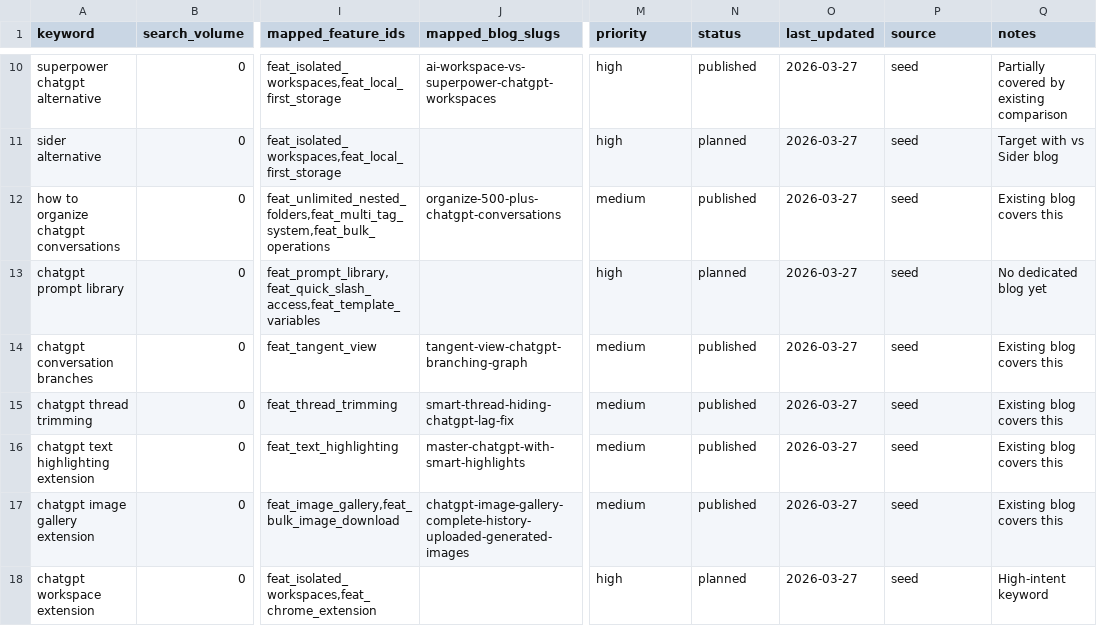
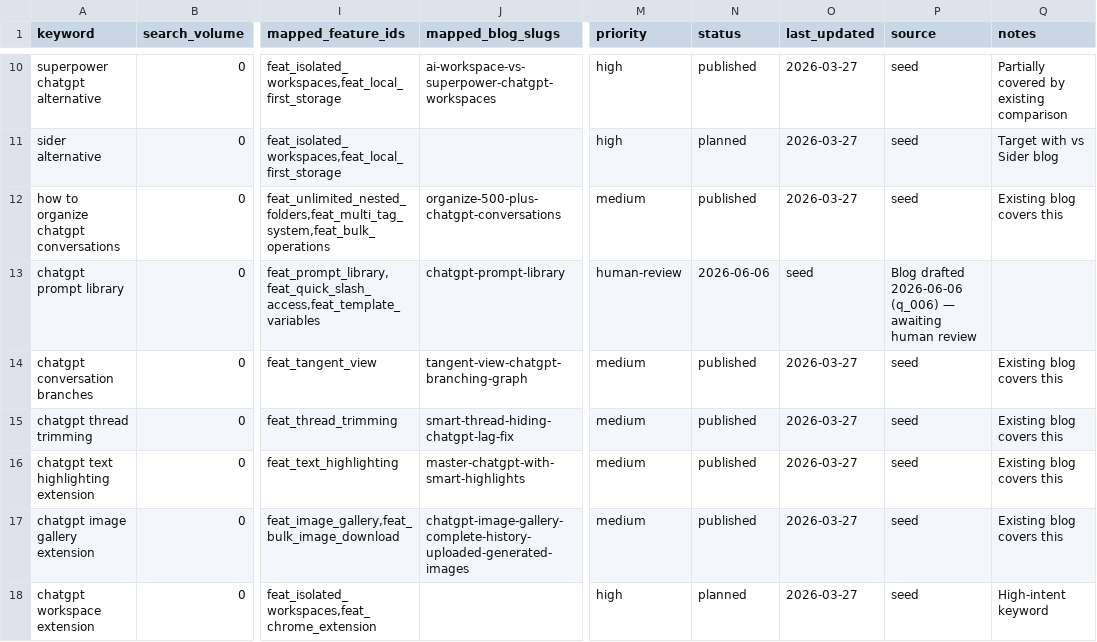
Before and after one commit to Strikeh/ai-workspace-landing, a CSV file: .seo-engine/data/seo-keywords.csv, drawn as a sheet; only a part is shown, gaps mark what is left out; the diff names each change by its address in the sheet, - before the commit and + after, or states it on an @@ line.

```diff
--- a/.seo-engine/data/seo-keywords.csv
+++ b/.seo-engine/data/seo-keywords.csv
-J13 (mapped_blog_slugs): (empty)
+J13 (mapped_blog_slugs): chatgpt-prompt-library
-M13 (priority): high
+M13 (priority): human-review
-N13 (status): planned
+N13 (status): 2026-06-06
-O13 (last_updated): 2026-03-27
+O13 (last_updated): seed
-P13 (source): seed
+P13 (source): Blog drafted 2026-06-06 (q_006) — awaiting human review
-Q13 (notes): No dedicated blog yet
+Q13 (notes): (empty)
```
Also changed, not shown: 9 other files.
